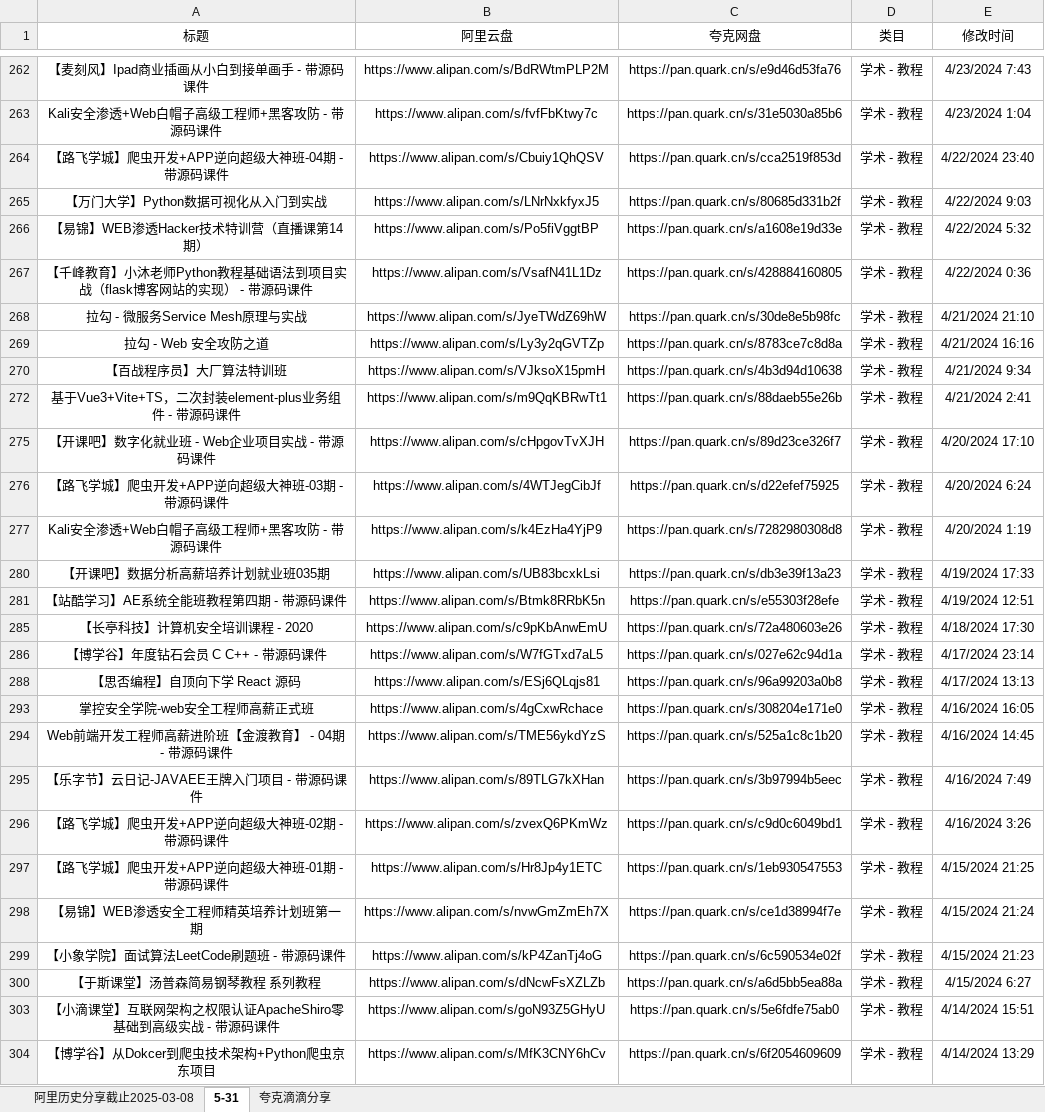
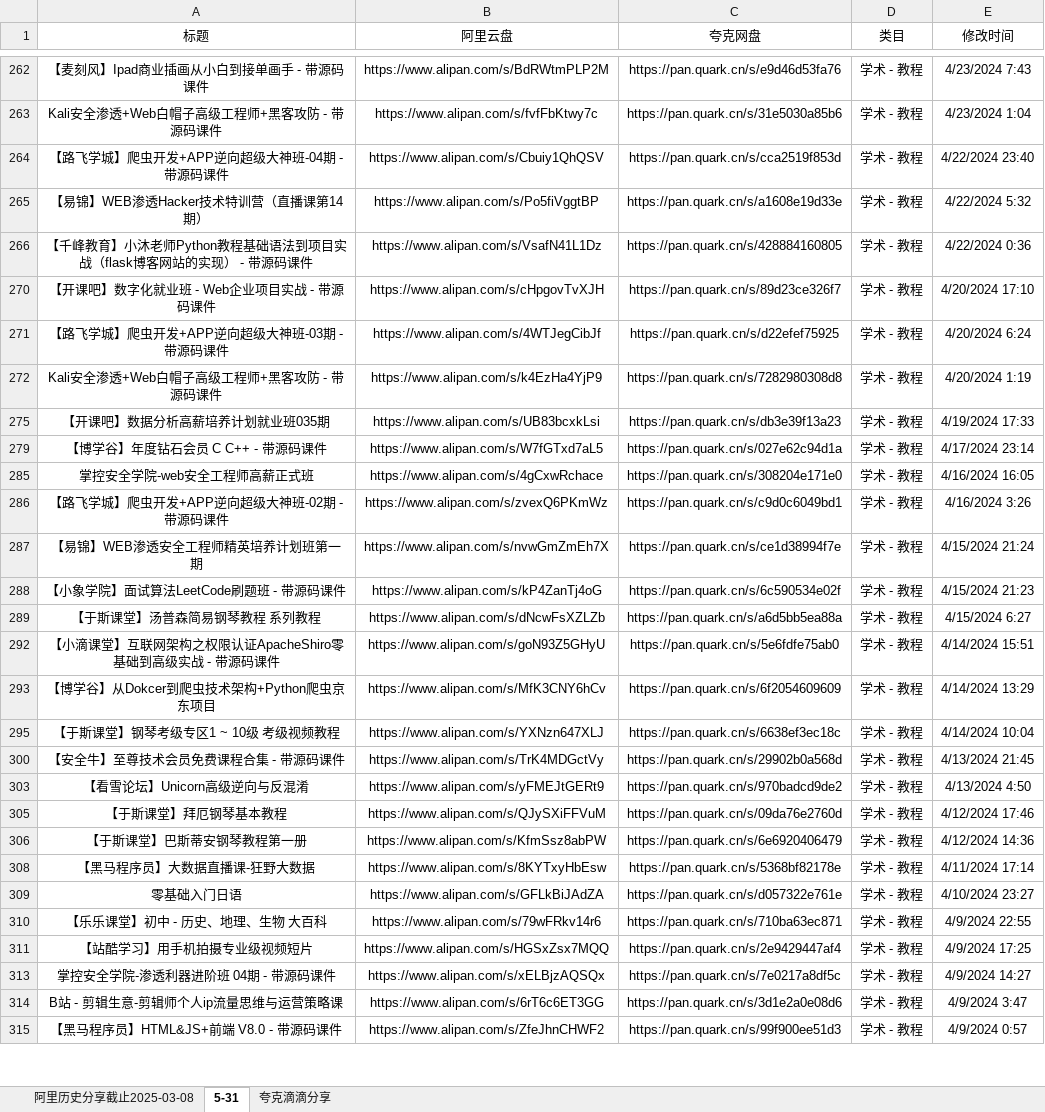
Before and after one commit to mitjavaz/memo, an Excel workbook: .ready/夸克滴滴分享.xlsx, sheet 5-31, drawn as a sheet; only a part is shown, gaps mark what is left out; the shorter side is filled out with more unchanged rows; values as stored, in another font and other column widths than the file's, no borders; the diff names each change by its address in the sheet, - before the commit and + after, or states it on an @@ line.

```diff
--- a/.ready/夸克滴滴分享.xlsx (sheet 5-31)
+++ b/.ready/夸克滴滴分享.xlsx (sheet 5-31)
-row 265: 【万门大学】Python数据可视化从入门到实战 | https://www.alipan.com/s/LNrNxkfyxJ5 | https://pan.quark.cn/s/80685d331b2f | 学术 - 教程 | 4/22/2024 9:03
-row 268: 拉勾 - 微服务Service Mesh原理与实战 | https://www.alipan.com/s/JyeTWdZ69hW | https://pan.quark.cn/s/30de8e5b98fc | 学术 - 教程 | 4/21/2024 21:10
-row 269: 拉勾 - Web 安全攻防之道 | https://www.alipan.com/s/Ly3y2qGVTZp | https://pan.quark.cn/s/8783ce7c8d8a | 学术 - 教程 | 4/21/2024 16:16
-row 270: 【百战程序员】大厂算法特训班 | https://www.alipan.com/s/VJksoX15pmH | https://pan.quark.cn/s/4b3d94d10638 | 学术 - 教程 | 4/21/2024 9:34
-row 272: 基于Vue3+Vite+TS，二次封装element-plus业务组件 - 带源码课件 | https://www.alipan.com/s/m9QqKBRwTt1 | https://pan.quark.cn/s/88daeb55e26b | 学术 - 教程 | 4/21/2024 2:41
-row 281: 【站酷学习】AE系统全能班教程第四期 - 带源码课件 | https://www.alipan.com/s/Btmk8RRbK5n | https://pan.quark.cn/s/e55303f28efe | 学术 - 教程 | 4/19/2024 12:51
-row 285: 【长亭科技】计算机安全培训课程 - 2020 | https://www.alipan.com/s/c9pKbAnwEmU | https://pan.quark.cn/s/72a480603e26 | 学术 - 教程 | 4/18/2024 17:30
-row 288: 【思否编程】自顶向下学 React 源码 | https://www.alipan.com/s/ESj6QLqjs81 | https://pan.quark.cn/s/96a99203a0b8 | 学术 - 教程 | 4/17/2024 13:13
-row 294: Web前端开发工程师高薪进阶班【金渡教育】 - 04期 - 带源码课件 | https://www.alipan.com/s/TME56ykdYzS | https://pan.quark.cn/s/525a1c8c1b20 | 学术 - 教程 | 4/16/2024 14:45
-row 295: 【乐字节】云日记-JAVAEE王牌入门项目 - 带源码课件 | https://www.alipan.com/s/89TLG7kXHan | https://pan.quark.cn/s/3b97994b5eec | 学术 - 教程 | 4/16/2024 7:49
-row 297: 【路飞学城】爬虫开发+APP逆向超级大神班-01期 - 带源码课件 | https://www.alipan.com/s/Hr8Jp4y1ETC | https://pan.quark.cn/s/1eb930547553 | 学术 - 教程 | 4/15/2024 21:25
```
Also changed, not shown: sheet 夸克滴滴分享, sheet 阿里历史分享截止2025-03-08, 6 other files.
